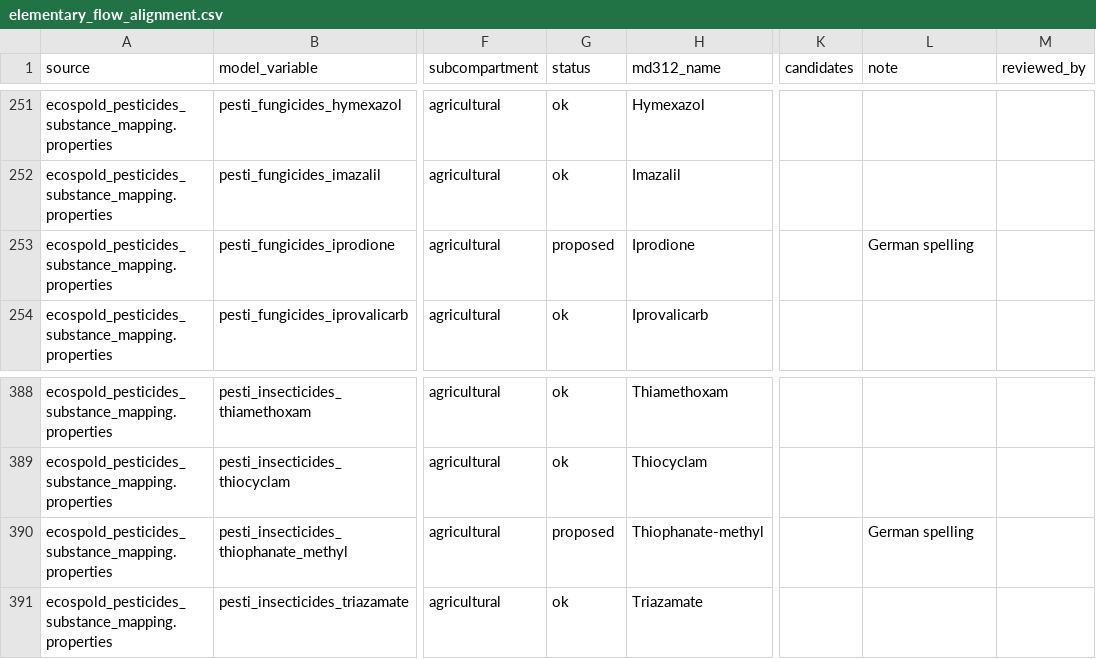
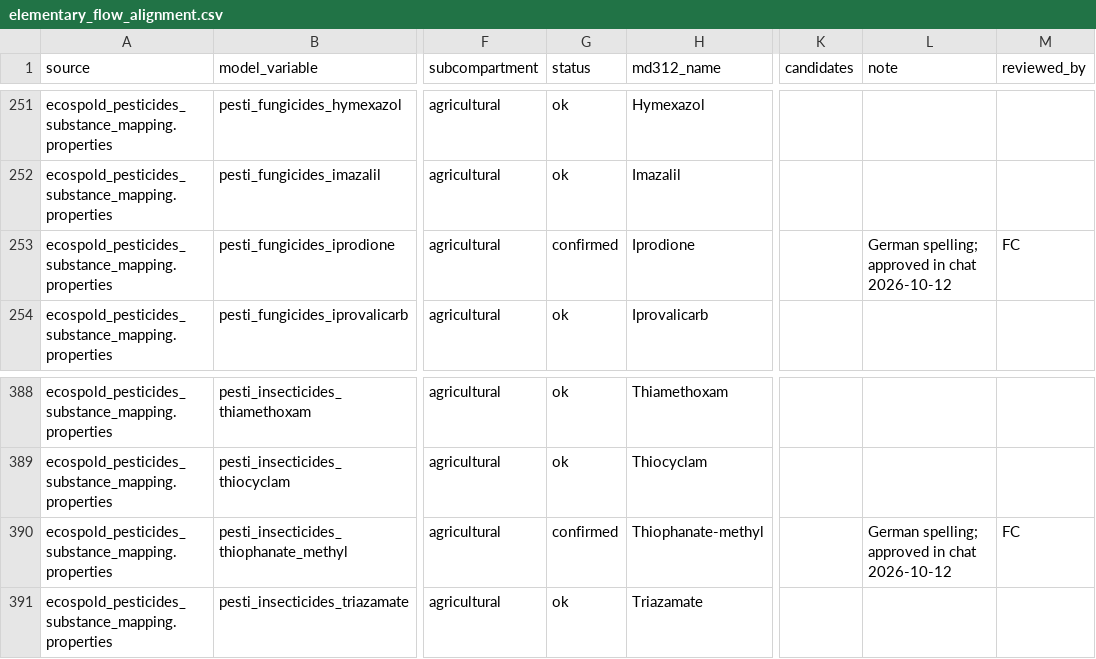
Before and after one commit to cirone-ecoinvent/agritoolv.1, a CSV file: data/elementary_flow_alignment.csv, drawn as a sheet; only a part is shown, gaps mark what is left out; the diff covers the shown part only; the diff names each change by its address in the sheet, - before the commit and + after, or states it on an @@ line.

Commit message:
Sign the last 15 elementary-flow alignment rows (R7)
- Chromium to water and agricultural soil as Chromium III (FC choice).
- Cyfluthrin -> Beta-cyfluthrin, Pyrethrine -> Pyrethrins, Pyrethrum -> Pyrethrum, natural,
  Metiram -> Zineb (proxy, Metiram missing in Master Data 3.12).
- Eight spelling variants confirmed; UUIDs and units refreshed by check_master_data.py.

```diff
--- a/data/elementary_flow_alignment.csv
+++ b/data/elementary_flow_alignment.csv
-G253 (status): proposed
+G253 (status): confirmed
-L253 (note): German spelling
+L253 (note): German spelling; approved in chat 2026-10-12
-M253 (reviewed_by): (empty)
+M253 (reviewed_by): FC
-G390 (status): proposed
+G390 (status): confirmed
-L390 (note): German spelling
+L390 (note): German spelling; approved in chat 2026-10-12
-M390 (reviewed_by): (empty)
+M390 (reviewed_by): FC
```
Also changed, not shown: 60 edited cells elsewhere in this file, 1 other file.
